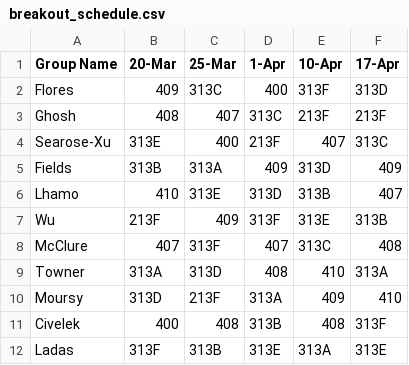
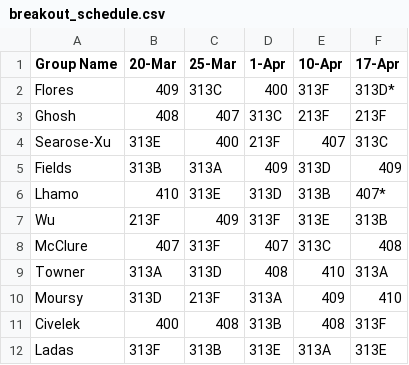
Before and after one commit to kerryback/mgmt675-2025, a CSV file: breakout_schedule.csv, drawn as a sheet.

Commit message:
breakouts

```diff
--- a/breakout_schedule.csv
+++ b/breakout_schedule.csv
@@ -1,3 +1,3 @@
 Group Name,20-Mar,25-Mar,1-Apr,10-Apr,17-Apr
-Flores,409,313C,400,313F,313D
+Flores,409,313C,400,313F,313D*
 Ghosh,408,407,313C,213F,213F
@@ -5,3 +5,3 @@ Searose-Xu,313E,400,213F,407,313C
 Fields,313B,313A,409,313D,409
-Lhamo,410,313E,313D,313B,407
+Lhamo,410,313E,313D,313B,407*
 Wu,213F,409,313F,313E,313B
```
